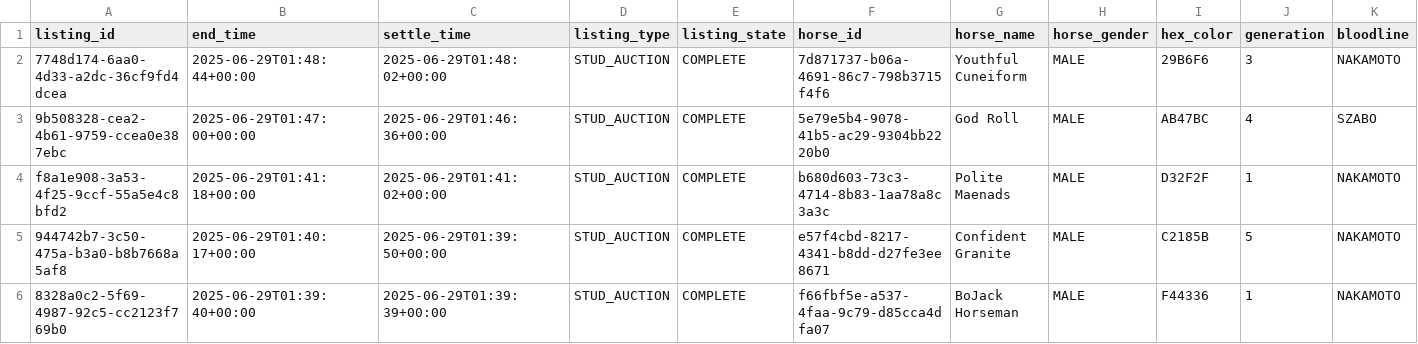
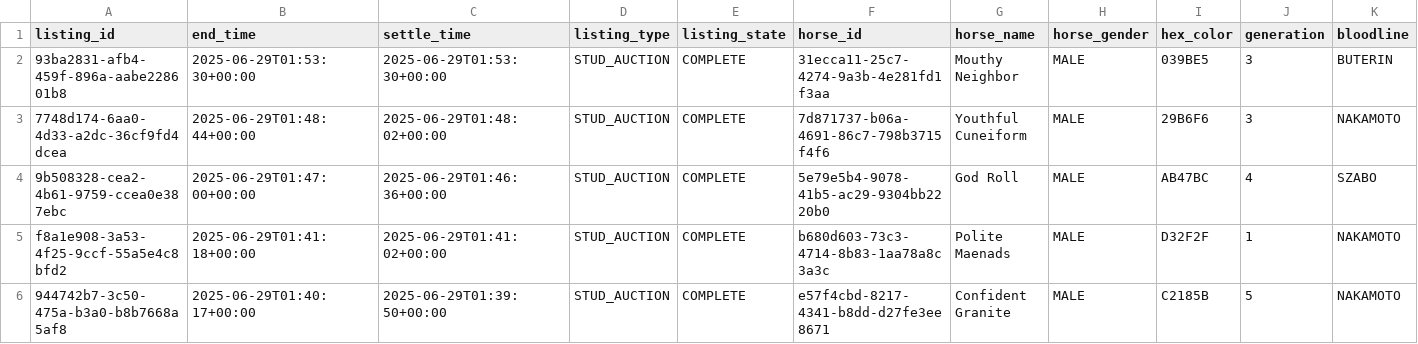
Before and after one commit to myblood-tempest/completed-auctions, a CSV file: 97993_2025-06-29_auctions.csv, drawn as a sheet; only a part is shown; the shorter side is filled out with more unchanged rows; rows hold the shown columns only; the diff names each change by its address in the sheet, - before the commit and + after, or states it on an @@ line.

Commit message:
Add 1 auction data files - 2025-06-29 01:56:06 UTC

```diff
--- a/97993_2025-06-29_auctions.csv
+++ b/97993_2025-06-29_auctions.csv
+row 2: 93ba2831-afb4-459f-896a-aabe228601b8 | 2025-06-29T01:53:30+00:00 | 2025-06-29T01:53:30+00:00 | STUD_AUCTION | COMPLETE | 31ecca11-25c7-4274-9a3b-4e281fd1f3aa | Mouthy Neighbor | MALE | 039BE5 | 3 | BUTERIN
```
Also changed, not shown: 1 other file.
